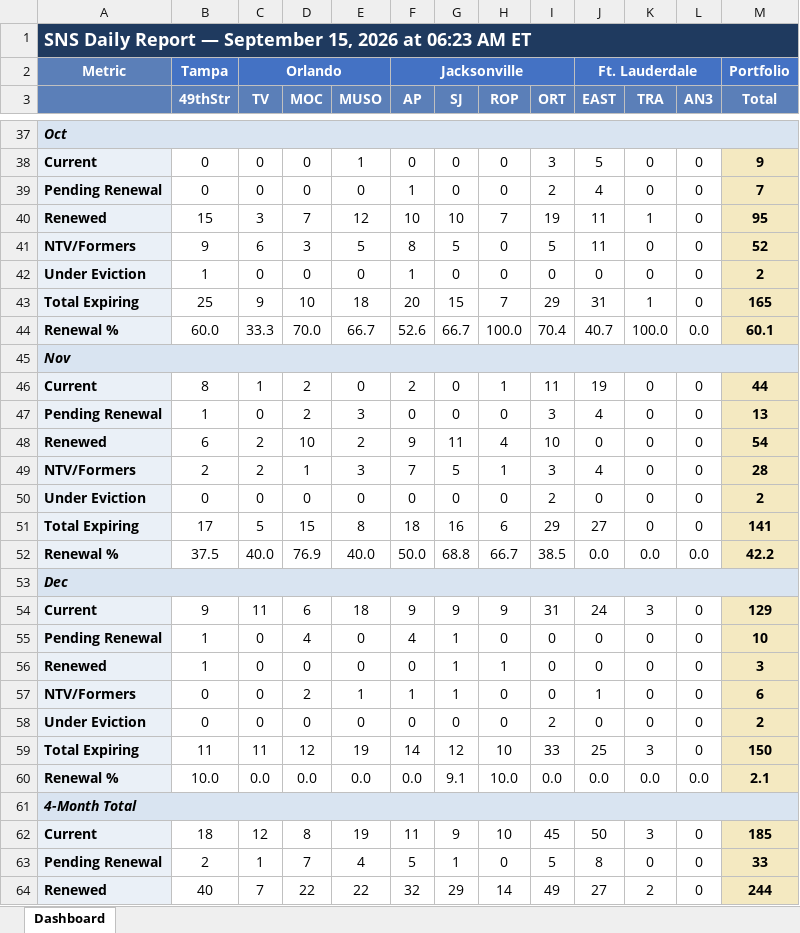
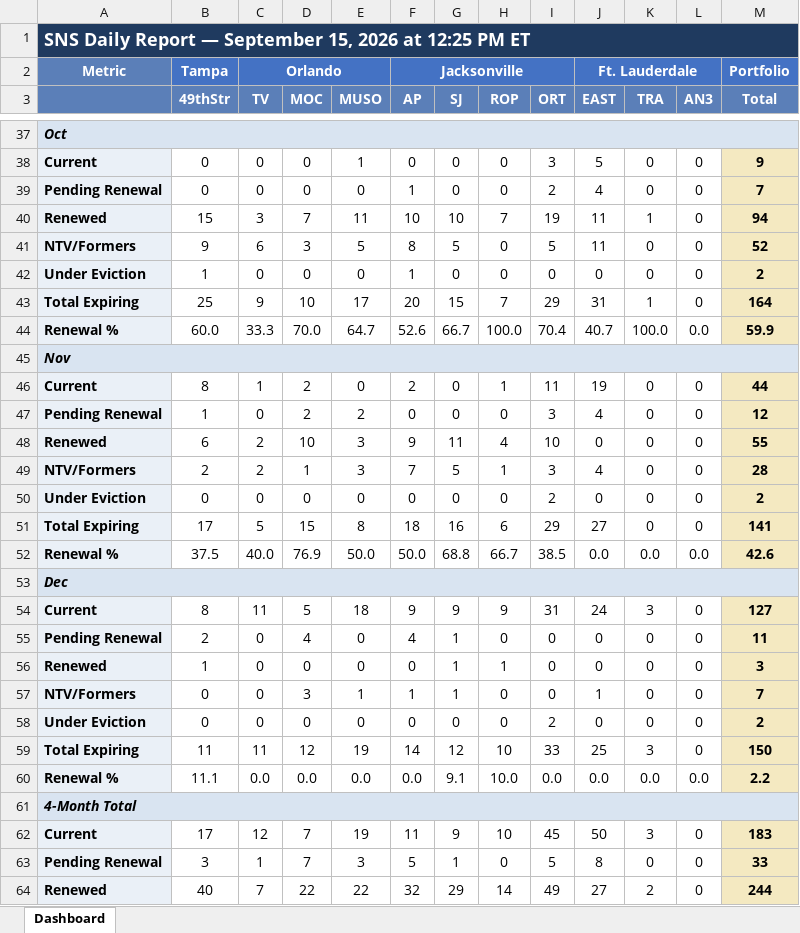
Before and after one commit to ymi-flowing/sns-daily-report, an Excel workbook: dashboard.xlsx, sheet Dashboard, drawn as a sheet; only a part is shown, gaps mark what is left out; values as stored, in another font and other column widths than the file's, no borders; the diff covers the shown part only; the diff names each change by its address in the sheet, - before the commit and + after, or states it on an @@ line.

```diff
--- a/dashboard.xlsx (sheet Dashboard)
+++ b/dashboard.xlsx (sheet Dashboard)
-A1: …2026 at 06:23 AM ET
+A1: …2026 at 12:25 PM ET
-E40 (MUSO): 12
+E40 (MUSO): 11
-M40 (Total): 95
+M40 (Total): 94
-E43 (MUSO): 18
+E43 (MUSO): 17
-M43 (Total): 165
+M43 (Total): 164
-E44 (MUSO): 66.7
+E44 (MUSO): 64.7
-M44 (Total): 60.1
+M44 (Total): 59.9
-E47 (MUSO): 3
+E47 (MUSO): 2
-M47 (Total): 13
+M47 (Total): 12
-E48 (MUSO): 2
+E48 (MUSO): 3
-M48 (Total): 54
+M48 (Total): 55
-E52 (MUSO): 40.0
+E52 (MUSO): 50.0
-M52 (Total): 42.2
+M52 (Total): 42.6
-B54 (49thStr): 9
+B54 (49thStr): 8
-D54 (MOC): 6
+D54 (MOC): 5
-M54 (Total): 129
+M54 (Total): 127
-B55 (49thStr): 1
+B55 (49thStr): 2
-M55 (Total): 10
+M55 (Total): 11
-D57 (MOC): 2
+D57 (MOC): 3
-M57 (Total): 6
+M57 (Total): 7
-B60 (49thStr): 10.0
+B60 (49thStr): 11.1
-M60 (Total): 2.1
+M60 (Total): 2.2
-B62 (49thStr): 18
+B62 (49thStr): 17
-D62 (MOC): 8
+D62 (MOC): 7
-M62 (Total): 185
+M62 (Total): 183
-B63 (49thStr): 2
+B63 (49thStr): 3
-E63 (MUSO): 4
+E63 (MUSO): 3
```
Also changed, not shown: 4 added rows, 4 removed rows and 68 edited cells elsewhere in this sheet, 1 other file.
